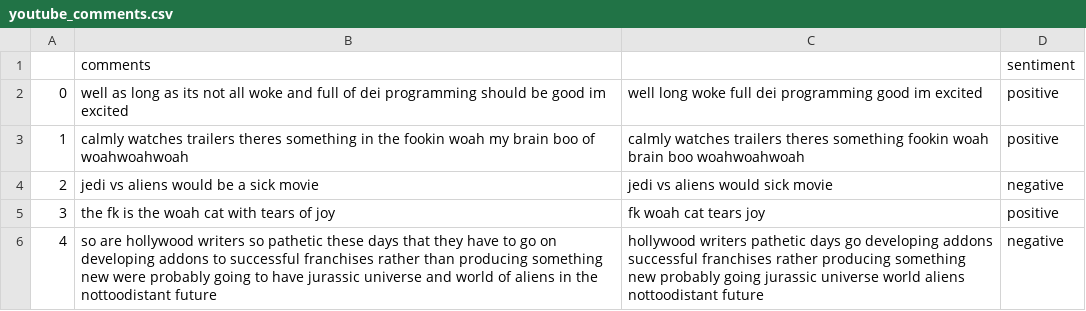
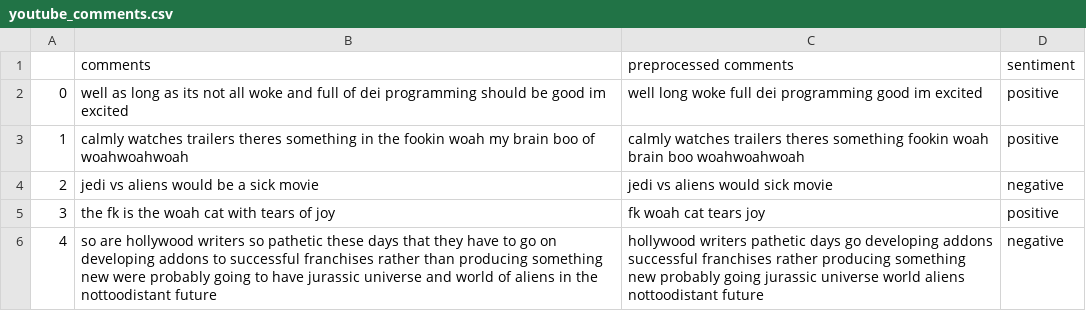
Before and after one commit to AmritanshTiwari2160/Youtube-Sentiment-Analysis, a CSV file: Preprocessed and Labelled Comments/youtube_comments.csv, drawn as a sheet; only a part is shown.

Commit message:
Update youtube_comments.csv

```diff
--- a/Preprocessed and Labelled Comments/youtube_comments.csv
+++ b/Preprocessed and Labelled Comments/youtube_comments.csv
@@ -1,2 +1,2 @@
-,comments,,sentiment
+,comments,preprocessed comments,sentiment
 0,well as long as its not all woke and full of dei programming should be good im excited,well long woke full dei programming good im excited,positive
```
